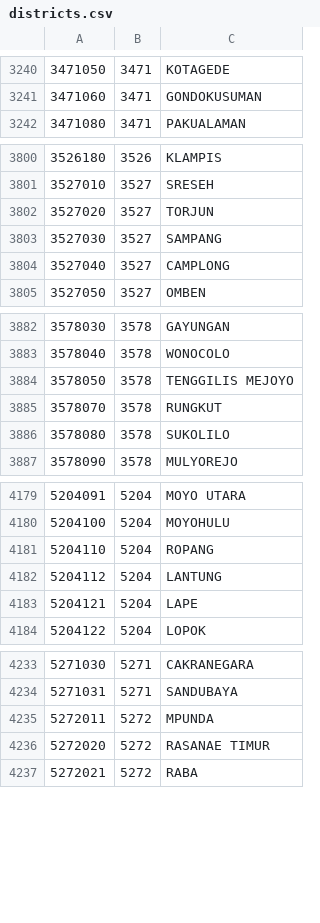
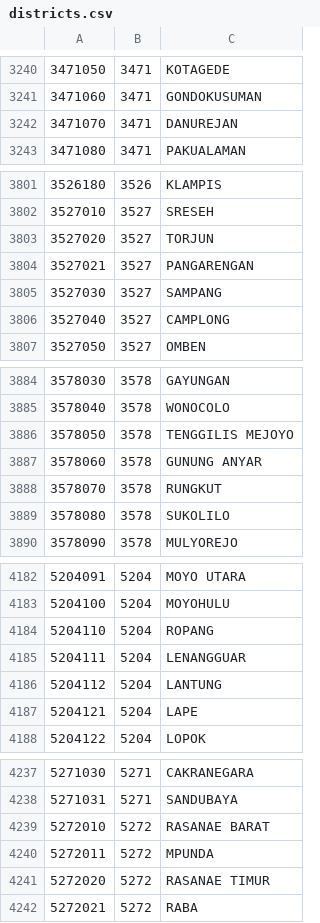
Before and after one commit to acepby/Wilayah-Administratif-Indonesia, a CSV file: csv/districts.csv, drawn as a sheet; only a part is shown, gaps mark what is left out; the diff covers the shown part only; the diff names each change by its address in the sheet, - before the commit and + after, or states it on an @@ line.

```diff
--- a/csv/districts.csv
+++ b/csv/districts.csv
+row 3242: 3471070 | 3471 | DANUREJAN
+row 3804: 3527021 | 3527 | PANGARENGAN
+row 3887: 3578060 | 3578 | GUNUNG ANYAR
+row 4185: 5204111 | 5204 | LENANGGUAR
+row 4239: 5272010 | 5272 | RASANAE BARAT
```
Also changed, not shown: 45 added rows elsewhere in this file, 5 other files.
